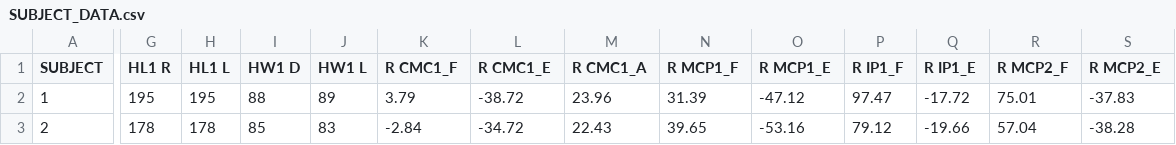
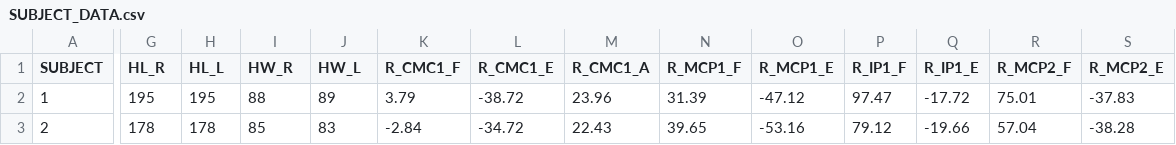
Before and after one commit to Danfoa/hand-synergies-study, a CSV file: kine-adl-be-uji_dataset/CSV DATA/SUBJECT_DATA.csv, drawn as a sheet; only a part is shown, gaps mark what is left out; the diff covers the shown part only; the diff names each change by its address in the sheet, - before the commit and + after, or states it on an @@ line.

```diff
--- a/kine-adl-be-uji_dataset/CSV DATA/SUBJECT_DATA.csv
+++ b/kine-adl-be-uji_dataset/CSV DATA/SUBJECT_DATA.csv
-G1: HL1 R
+G1: HL_R
-H1: HL1 L
+H1: HL_L
-I1: HW1 D
+I1: HW_R
-J1: HW1 L
+J1: HW_L
-K1: R CMC1_F
+K1: R_CMC1_F
-L1: R CMC1_E
+L1: R_CMC1_E
-M1: R CMC1_A
+M1: R_CMC1_A
-N1: R MCP1_F
+N1: R_MCP1_F
-O1: R MCP1_E
+O1: R_MCP1_E
-P1: R IP1_F
+P1: R_IP1_F
-Q1: R IP1_E
+Q1: R_IP1_E
-R1: R MCP2_F
+R1: R_MCP2_F
-S1: R MCP2_E
+S1: R_MCP2_E
```
Also changed, not shown: 45 edited cells elsewhere in this file, 14 other files.
